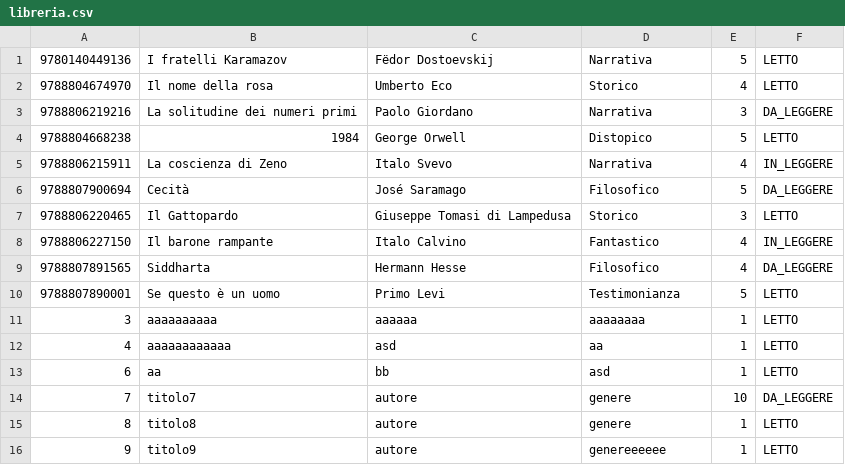
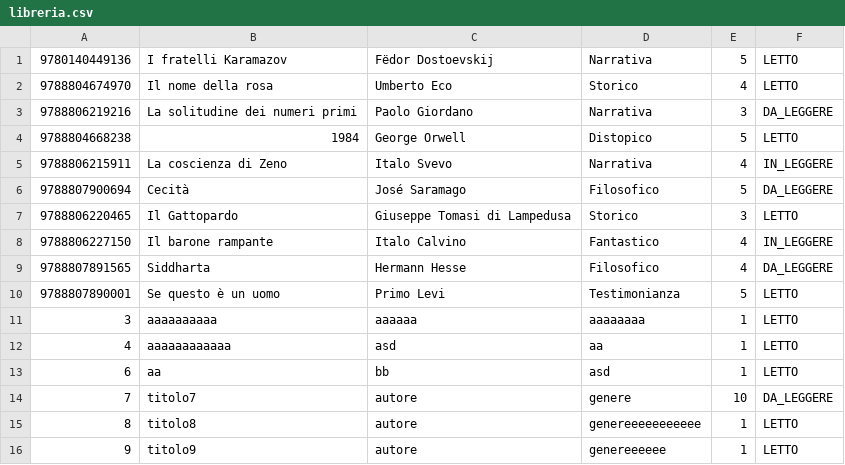
Before and after one commit to Helgrind18/ProgettoIngegneriaSoftware, a CSV file: src/main/java/org/example/files/libreria.csv, drawn as a sheet.

```diff
--- a/src/main/java/org/example/files/libreria.csv
+++ b/src/main/java/org/example/files/libreria.csv
@@ -14,3 +14,3 @@
 7,titolo7,autore,genere,10,DA_LEGGERE
-8,titolo8,autore,genere,1,LETTO
+8,titolo8,autore,genereeeeeeeeeee,1,LETTO
 9,titolo9,autore,genereeeeee,1,LETTO
```
Also changed, not shown: 2 other files.
